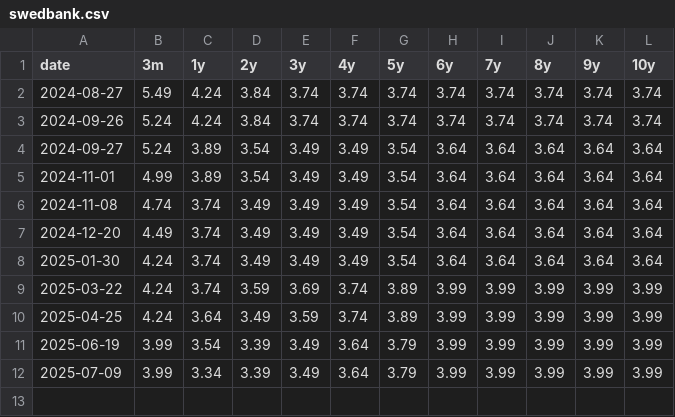
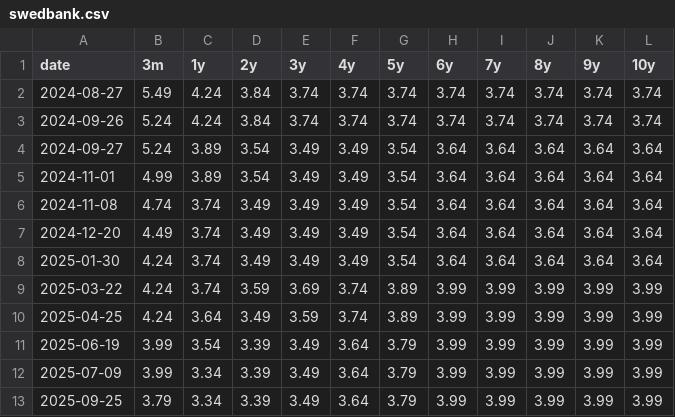
Before and after one commit to andreyhgl/webscrap-interest-rate, a CSV file: swedbank.csv, drawn as a sheet.

```diff
--- a/swedbank.csv
+++ b/swedbank.csv
@@ -12 +12,2 @@ date,3m,1y,2y,3y,4y,5y,6y,7y,8y,9y,10y
 2025-07-09,3.99,3.34,3.39,3.49,3.64,3.79,3.99,3.99,3.99,3.99,3.99
+2025-09-25,3.79,3.34,3.39,3.49,3.64,3.79,3.99,3.99,3.99,3.99,3.99
```
